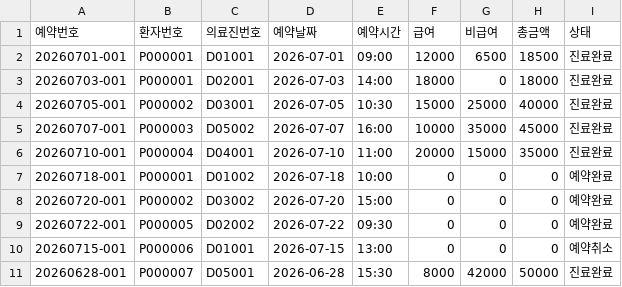
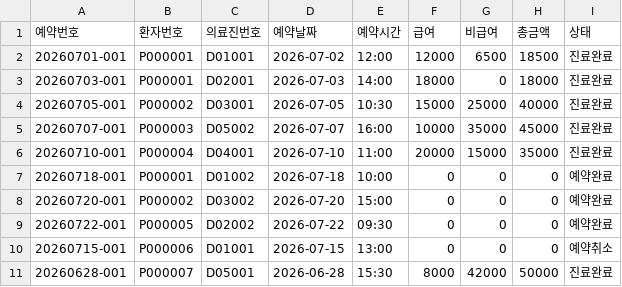
Before and after one commit to cow-jung/hospital-reservation-system, a CSV file: reservations_with_fee_breakdown.csv, drawn as a sheet.

```diff
--- a/reservations_with_fee_breakdown.csv
+++ b/reservations_with_fee_breakdown.csv
@@ -1,3 +1,3 @@
 예약번호,환자번호,의료진번호,예약날짜,예약시간,급여,비급여,총금액,상태
-20260701-001,P000001,D01001,2026-07-01,09:00,12000,6500,18500,진료완료
+20260701-001,P000001,D01001,2026-07-02,12:00,12000,6500,18500,진료완료
 20260703-001,P000001,D02001,2026-07-03,14:00,18000,0,18000,진료완료
```
Also changed, not shown: 1 other file.
